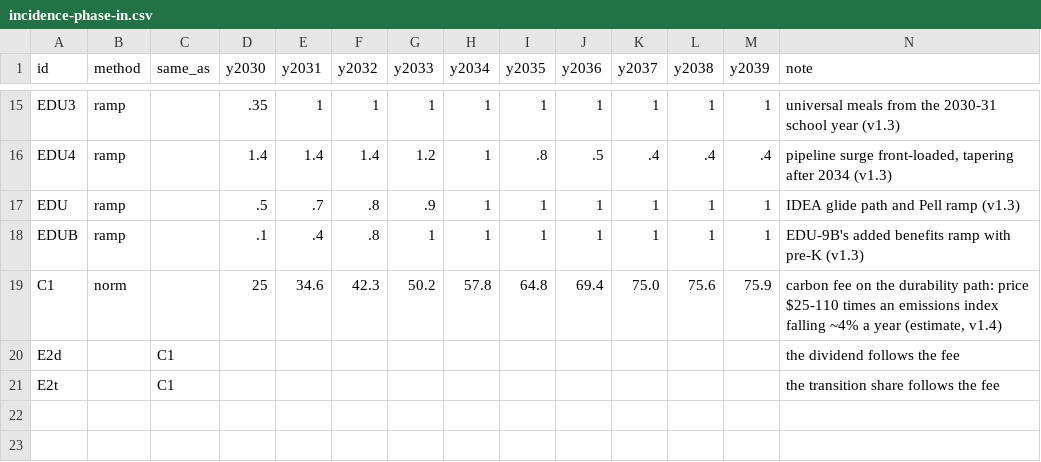
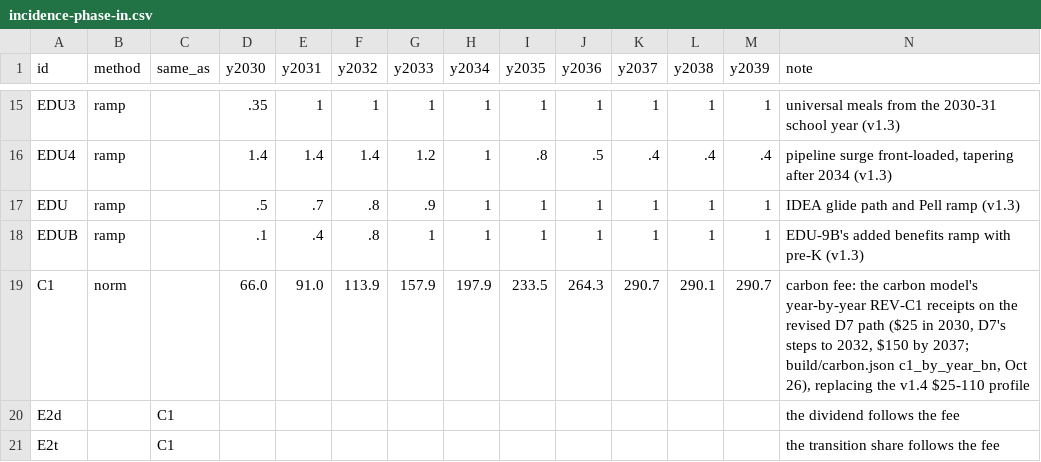
Before and after one commit to fm58cn6g4d-stack/project-2050, a CSV file: index/data/inputs/incidence-phase-in.csv, drawn as a sheet; only a part is shown, gaps mark what is left out.

```diff
--- a/index/data/inputs/incidence-phase-in.csv
+++ b/index/data/inputs/incidence-phase-in.csv
@@ -18,3 +18,3 @@ EDU,ramp,,.5,.7,.8,.9,1,1,1,1,1,1,IDEA glide path and Pell ramp (v1.3)
 EDUB,ramp,,.1,.4,.8,1,1,1,1,1,1,1,EDU-9B's added benefits ramp with pre-K (v1.3)
-C1,norm,,25,34.6,42.3,50.2,57.8,64.8,69.4,75.0,75.6,75.9,"carbon fee on the durability path: price $25-110 times an emissions index falling ~4% a year (estimate, v1.4)"
+C1,norm,,66.0,91.0,113.9,157.9,197.9,233.5,264.3,290.7,290.1,290.7,"carbon fee: the carbon model's year-by-year REV-C1 receipts on the revised D7 path ($25 in 2030, D7's steps to 2032, $150 by 2037; build/carbon.json c1_by_year_bn, Oct 26), replacing the v1.4 $25-110 profile"
 E2d,,C1,,,,,,,,,,,the dividend follows the fee
```
Also changed, not shown: index/data/fiscal-paths.csv, index/data/inputs/fiscal-years.csv, 28 other files.
